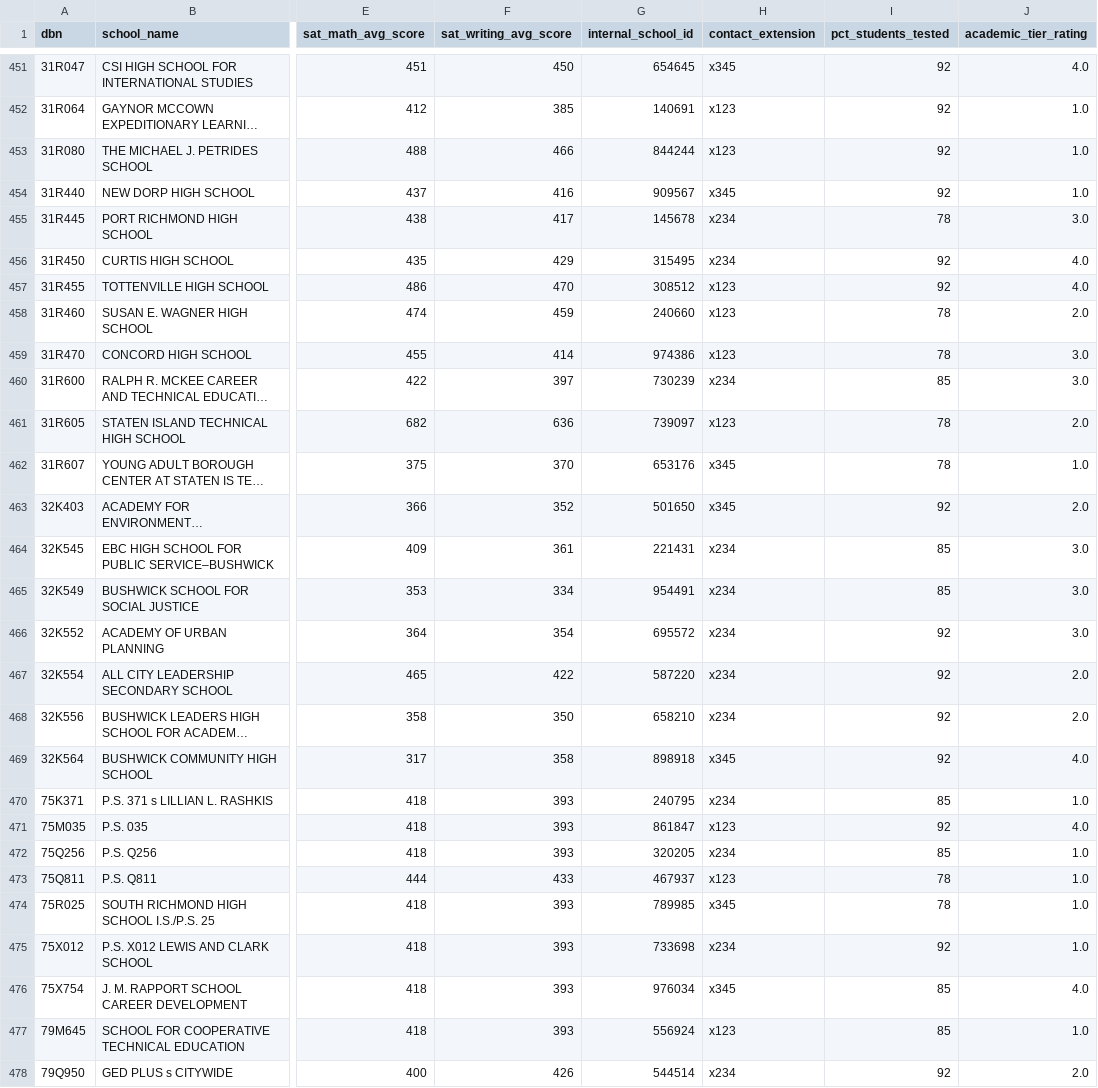
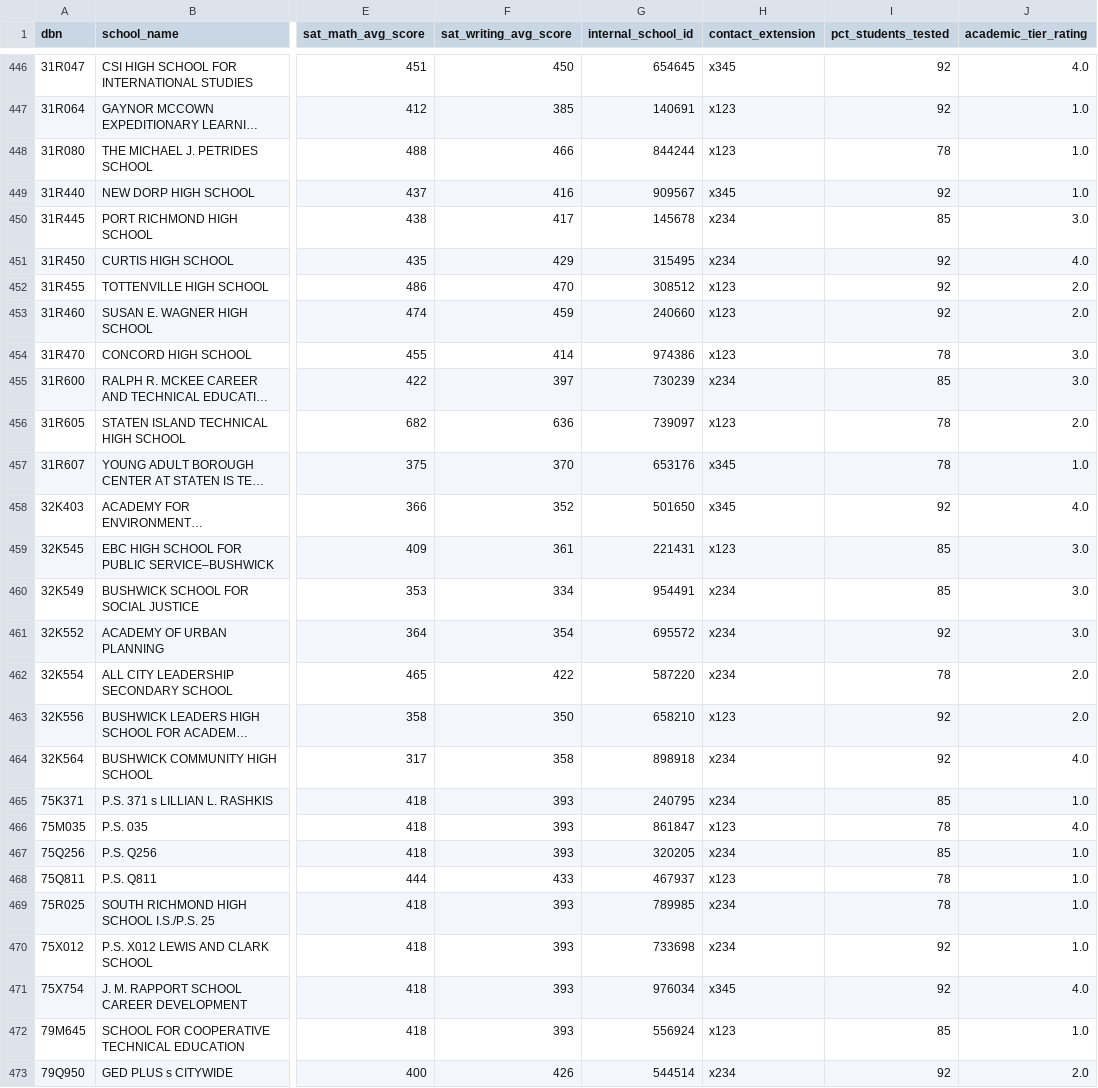
Before and after one commit to webeet-io/_onboarding_data, a CSV file: daily_tasks/day_4/day_4_task/cleaned_data.csv, drawn as a sheet; only a part is shown, gaps mark what is left out; long unchanged cells end in …; addresses are those after the commit; the diff covers the shown part only; the diff names each change by its address in the sheet, - before the commit and + after, or states it on an @@ line.

```diff
--- a/daily_tasks/day_4/day_4_task/cleaned_data.csv
+++ b/daily_tasks/day_4/day_4_task/cleaned_data.csv
-I448 (pct_students_tested): 92
+I448 (pct_students_tested): 78
-I450 (pct_students_tested): 78
+I450 (pct_students_tested): 85
-J452 (academic_tier_rating): 4.0
+J452 (academic_tier_rating): 2.0
-I453 (pct_students_tested): 78
+I453 (pct_students_tested): 92
-J458 (academic_tier_rating): 2.0
+J458 (academic_tier_rating): 4.0
-H459 (contact_extension): x234
+H459 (contact_extension): x123
-I462 (pct_students_tested): 92
+I462 (pct_students_tested): 78
-H463 (contact_extension): x234
+H463 (contact_extension): x123
-H464 (contact_extension): x345
+H464 (contact_extension): x234
-I466 (pct_students_tested): 92
+I466 (pct_students_tested): 78
-H469 (contact_extension): x345
+H469 (contact_extension): x234
-I471 (pct_students_tested): 85
+I471 (pct_students_tested): 92
```
Also changed, not shown: 5 removed rows and 126 edited cells elsewhere in this file, 1 other file.
